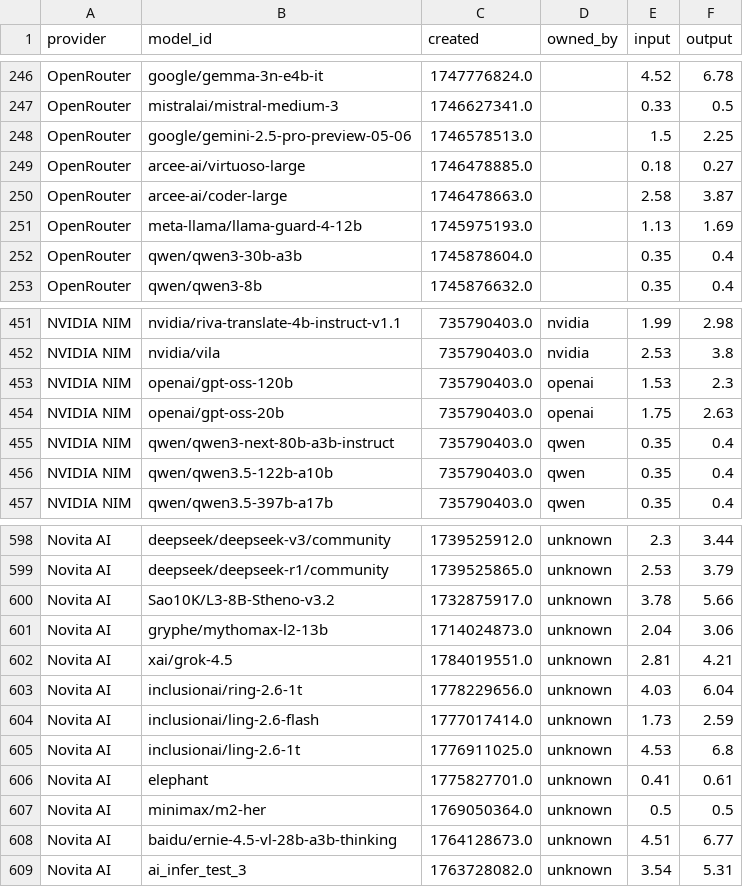
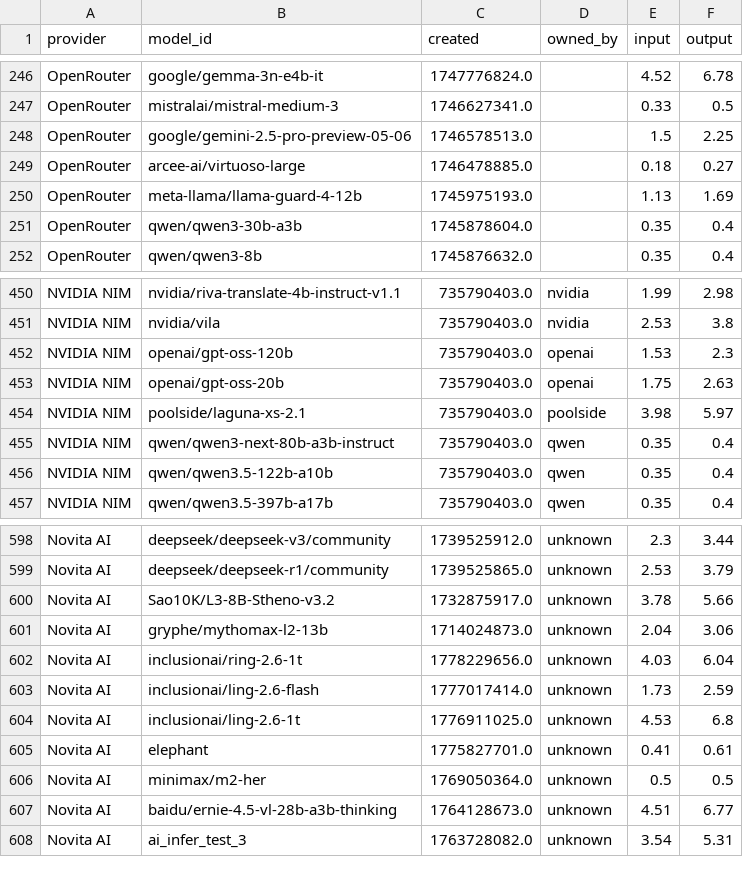
Before and after one commit to Ajithkelangath/ModelRadar-AI, a CSV file: data/provider_catalog.csv, drawn as a sheet; only a part is shown, gaps mark what is left out; removed rows and columns are numbered as before the commit, all else as after; the diff names each change by its address in the sheet, - before the commit and + after, or states it on an @@ line.

```diff
--- a/data/provider_catalog.csv
+++ b/data/provider_catalog.csv
-row 250: OpenRouter | arcee-ai/coder-large | 1746478663.0 |  | 2.58 | 3.87
+row 454: NVIDIA NIM | poolside/laguna-xs-2.1 | 735790403.0 | poolside | 3.98 | 5.97
-row 602: Novita AI | xai/grok-4.5 | 1784019551.0 | unknown | 2.81 | 4.21
```
Also changed, not shown: data/benchmark_results.csv, data/model_rankings.csv, 1 other file.
